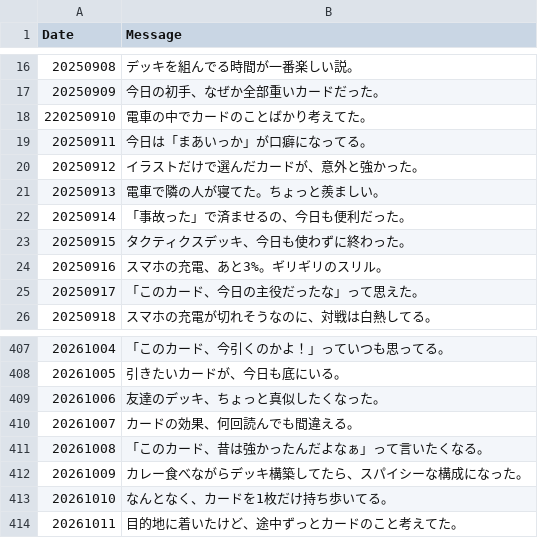
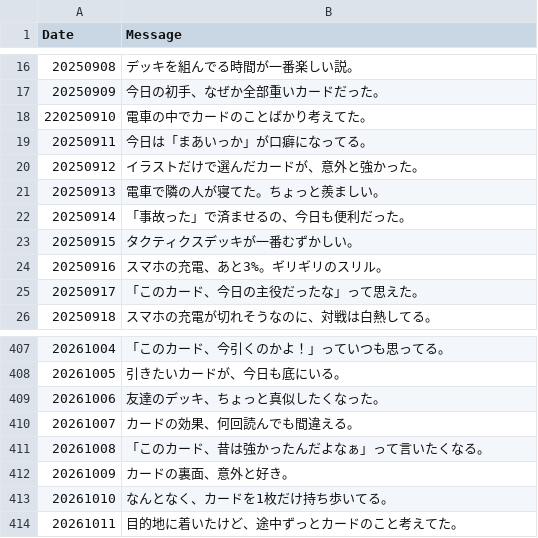
Before and after one commit to ma3pyon-commits/XrossStarsDeck, a CSV file: DailySpark.csv, drawn as a sheet; only a part is shown, gaps mark what is left out.

Commit message:
Update DailySpark.csv

```diff
--- a/DailySpark.csv
+++ b/DailySpark.csv
@@ -22,3 +22,3 @@ Date,Message
 20250914,「事故った」で済ませるの、今日も便利だった。
-20250915,タクティクスデッキ、今日も使わずに終わった。
+20250915,タクティクスデッキが一番むずかしい。
 20250916,スマホの充電、あと3%。ギリギリのスリル。
@@ -411,3 +411,3 @@ Date,Message
 20261008,「このカード、昔は強かったんだよなぁ」って言いたくなる。
-20261009,カレー食べながらデッキ構築してたら、スパイシーな構成になった。
+20261009,カードの裏面、意外と好き。
 20261010,なんとなく、カードを1枚だけ持ち歩いてる。
```
